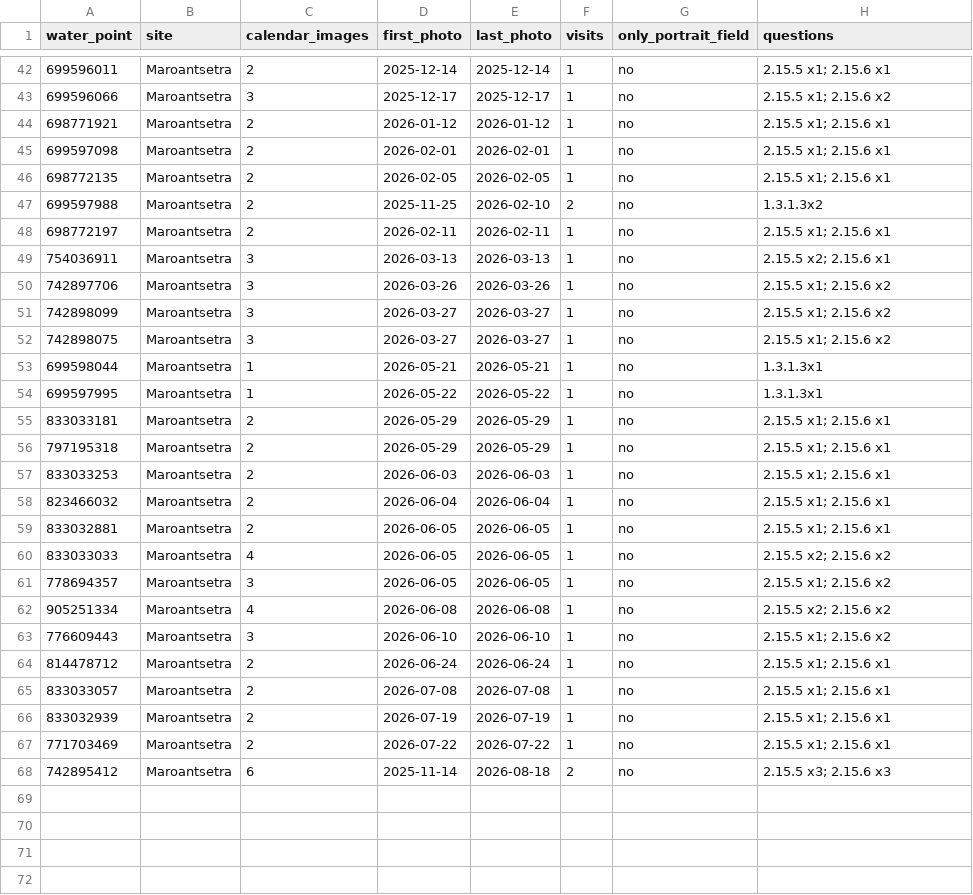
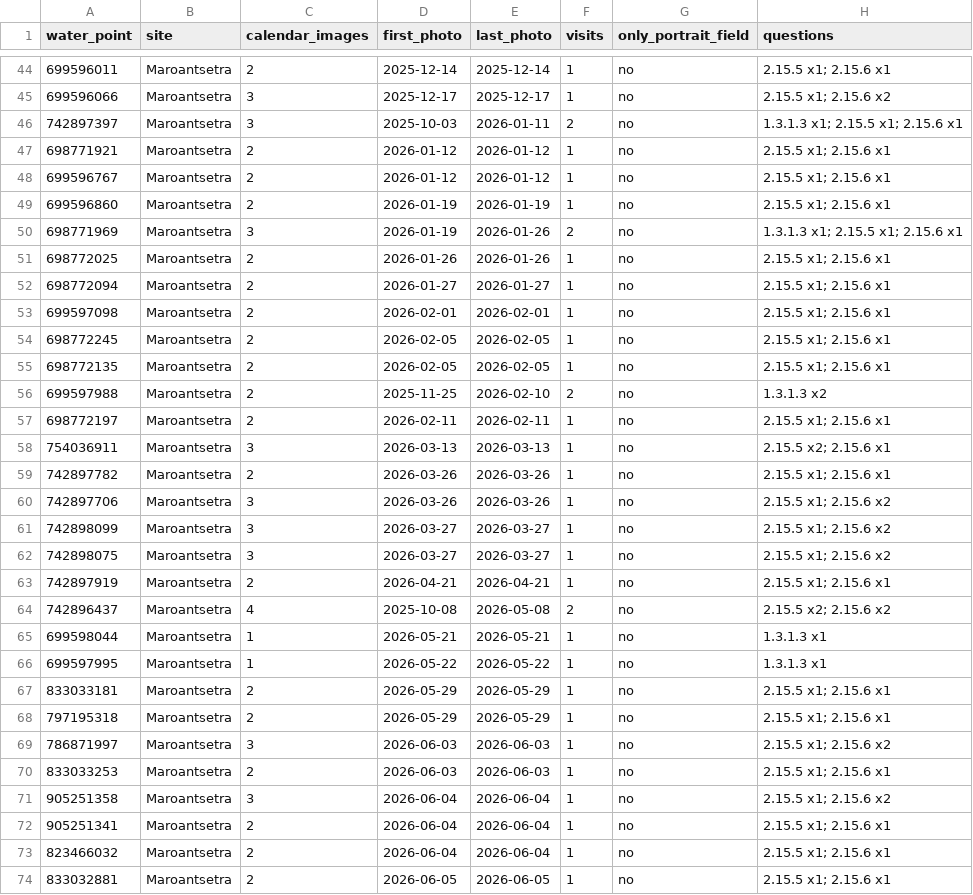
Before and after one commit to SaniTap-water/sanitap-water-report, a CSV file: data/calendar_no_usable_image.csv, drawn as a sheet; only a part is shown, gaps mark what is left out; the shorter side is filled out with more unchanged rows; the diff covers the shown part only.

Commit message:
non-calendar images excluded from every calendar figure; impossible-cell count corrected to seven per sheet; transcriber identity and a not-a-calendar control on the transcription page; reference-transcription method recorded

```diff
--- a/data/calendar_no_usable_image.csv
+++ b/data/calendar_no_usable_image.csv
@@ -43,8 +45,16 @@ water_point,site,calendar_images,first_photo,last_photo,visits,only_portrait_fie
 699596066,Maroantsetra,3,2025-12-17,2025-12-17,1,no,2.15.5 x1; 2.15.6 x2
+742897397,Maroantsetra,3,2025-10-03,2026-01-11,2,no,1.3.1.3 x1; 2.15.5 x1; 2.15.6 x1
 698771921,Maroantsetra,2,2026-01-12,2026-01-12,1,no,2.15.5 x1; 2.15.6 x1
+699596767,Maroantsetra,2,2026-01-12,2026-01-12,1,no,2.15.5 x1; 2.15.6 x1
+699596860,Maroantsetra,2,2026-01-19,2026-01-19,1,no,2.15.5 x1; 2.15.6 x1
+698771969,Maroantsetra,3,2026-01-19,2026-01-26,2,no,1.3.1.3 x1; 2.15.5 x1; 2.15.6 x1
+698772025,Maroantsetra,2,2026-01-26,2026-01-26,1,no,2.15.5 x1; 2.15.6 x1
+698772094,Maroantsetra,2,2026-01-27,2026-01-27,1,no,2.15.5 x1; 2.15.6 x1
 699597098,Maroantsetra,2,2026-02-01,2026-02-01,1,no,2.15.5 x1; 2.15.6 x1
+698772245,Maroantsetra,2,2026-02-05,2026-02-05,1,no,2.15.5 x1; 2.15.6 x1
 698772135,Maroantsetra,2,2026-02-05,2026-02-05,1,no,2.15.5 x1; 2.15.6 x1
-699597988,Maroantsetra,2,2025-11-25,2026-02-10,2,no,1.3.1.3x2
+699597988,Maroantsetra,2,2025-11-25,2026-02-10,2,no,1.3.1.3 x2
 698772197,Maroantsetra,2,2026-02-11,2026-02-11,1,no,2.15.5 x1; 2.15.6 x1
 754036911,Maroantsetra,3,2026-03-13,2026-03-13,1,no,2.15.5 x2; 2.15.6 x1
+742897782,Maroantsetra,2,2026-03-26,2026-03-26,1,no,2.15.5 x1; 2.15.6 x1
 742897706,Maroantsetra,3,2026-03-26,2026-03-26,1,no,2.15.5 x1; 2.15.6 x2
@@ -52,7 +62,12 @@ water_point,site,calendar_images,first_photo,last_photo,visits,only_portrait_fie
 742898075,Maroantsetra,3,2026-03-27,2026-03-27,1,no,2.15.5 x1; 2.15.6 x2
-699598044,Maroantsetra,1,2026-05-21,2026-05-21,1,no,1.3.1.3x1
-699597995,Maroantsetra,1,2026-05-22,2026-05-22,1,no,1.3.1.3x1
+742897919,Maroantsetra,2,2026-04-21,2026-04-21,1,no,2.15.5 x1; 2.15.6 x1
+742896437,Maroantsetra,4,2025-10-08,2026-05-08,2,no,2.15.5 x2; 2.15.6 x2
+699598044,Maroantsetra,1,2026-05-21,2026-05-21,1,no,1.3.1.3 x1
+699597995,Maroantsetra,1,2026-05-22,2026-05-22,1,no,1.3.1.3 x1
 833033181,Maroantsetra,2,2026-05-29,2026-05-29,1,no,2.15.5 x1; 2.15.6 x1
 797195318,Maroantsetra,2,2026-05-29,2026-05-29,1,no,2.15.5 x1; 2.15.6 x1
+786871997,Maroantsetra,3,2026-06-03,2026-06-03,1,no,2.15.5 x1; 2.15.6 x2
 833033253,Maroantsetra,2,2026-06-03,2026-06-03,1,no,2.15.5 x1; 2.15.6 x1
+905251358,Maroantsetra,3,2026-06-04,2026-06-04,1,no,2.15.5 x1; 2.15.6 x2
+905251341,Maroantsetra,2,2026-06-04,2026-06-04,1,no,2.15.5 x1; 2.15.6 x1
 823466032,Maroantsetra,2,2026-06-04,2026-06-04,1,no,2.15.5 x1; 2.15.6 x1
```
Also changed, not shown: 4 added rows and 2 edited cells elsewhere in this file, data/calendar_extraction_summary.csv, 6 other files.
